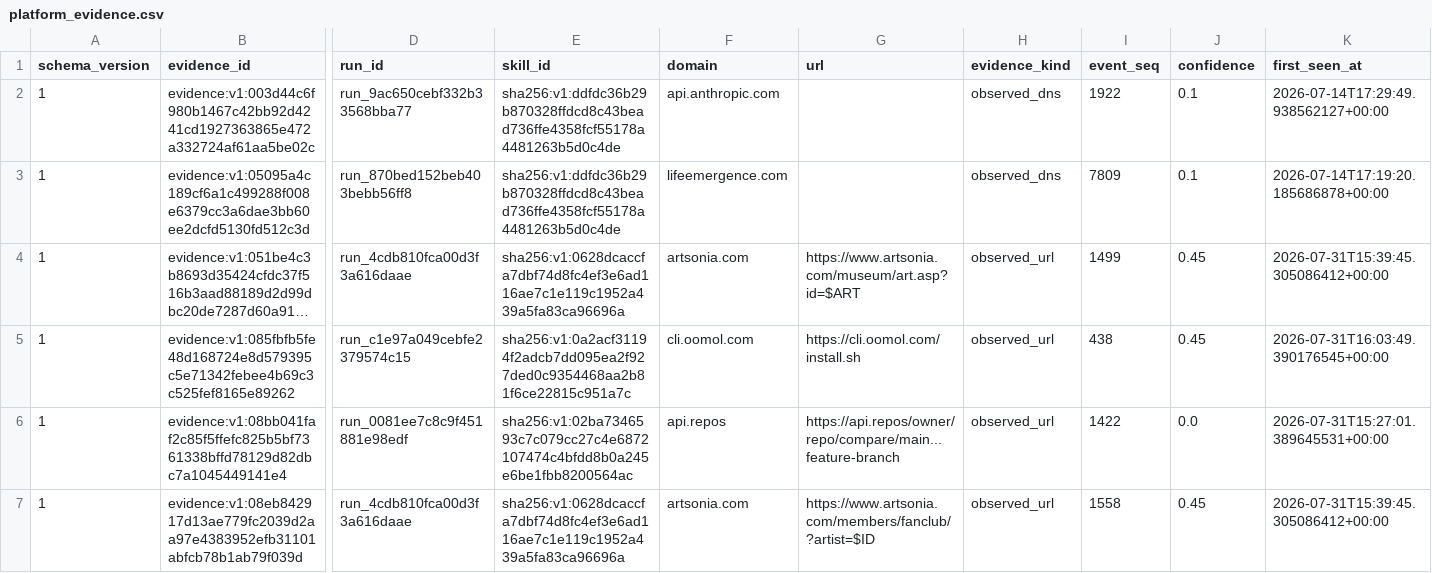
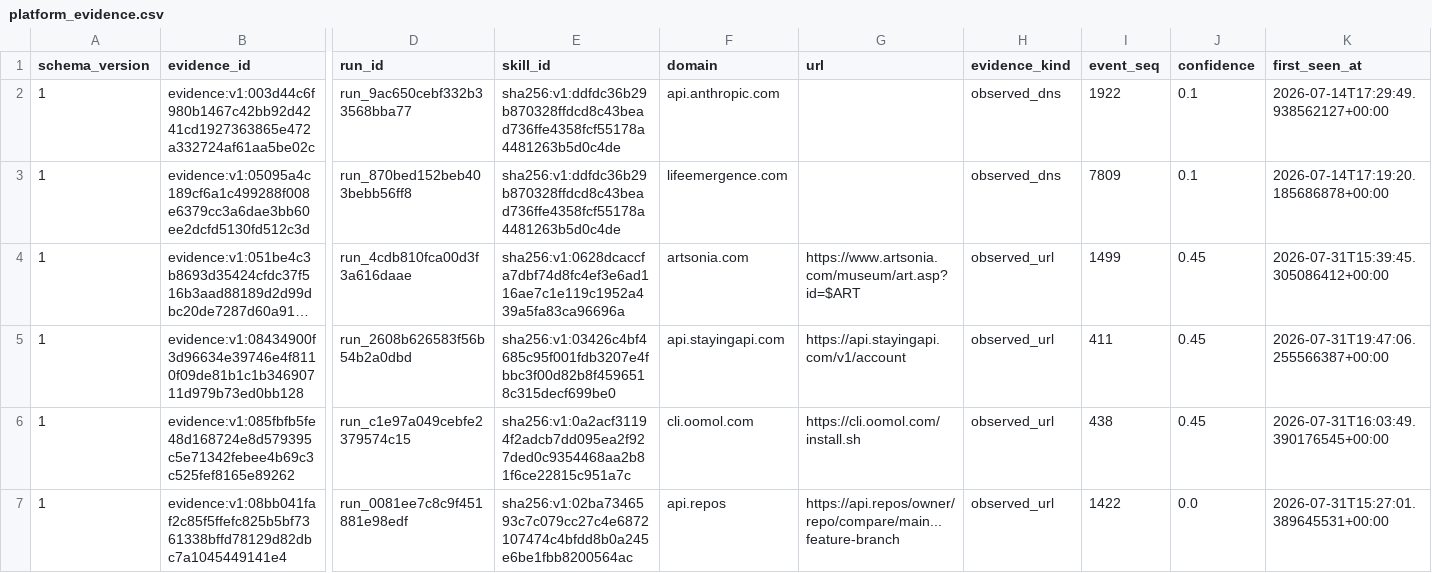
Before and after one commit to vyrus001/skillsissue.ai, a CSV file: data/platform_evidence.csv, drawn as a sheet; only a part is shown, gaps mark what is left out; the shorter side is filled out with more unchanged rows; long unchanged cells end in …; rows hold the shown columns only; the diff covers the shown part only; the diff names each change by its address in the sheet, - before the commit and + after, or states it on an @@ line.

```diff
--- a/data/platform_evidence.csv
+++ b/data/platform_evidence.csv
+row 5: 1 | evidence:v1:08434900f3d96634e39746e4f8110f09de81b1c1b34690711d979b73ed0bb128 | run_2608b626583f56b54b2a0dbd | sha256:v1:03426c4bf4685c95f001fdb3207e4fbbc3f00d82b8f4596518c315decf699be0 | api.stayingapi.com | https://api.stayingapi.com/v1/account | observed_url | 411 | 0.45 | 2026-07-31T19:47:06.255566387+00:00
```
Also changed, not shown: 14 added rows elsewhere in this file, 2 other files.
